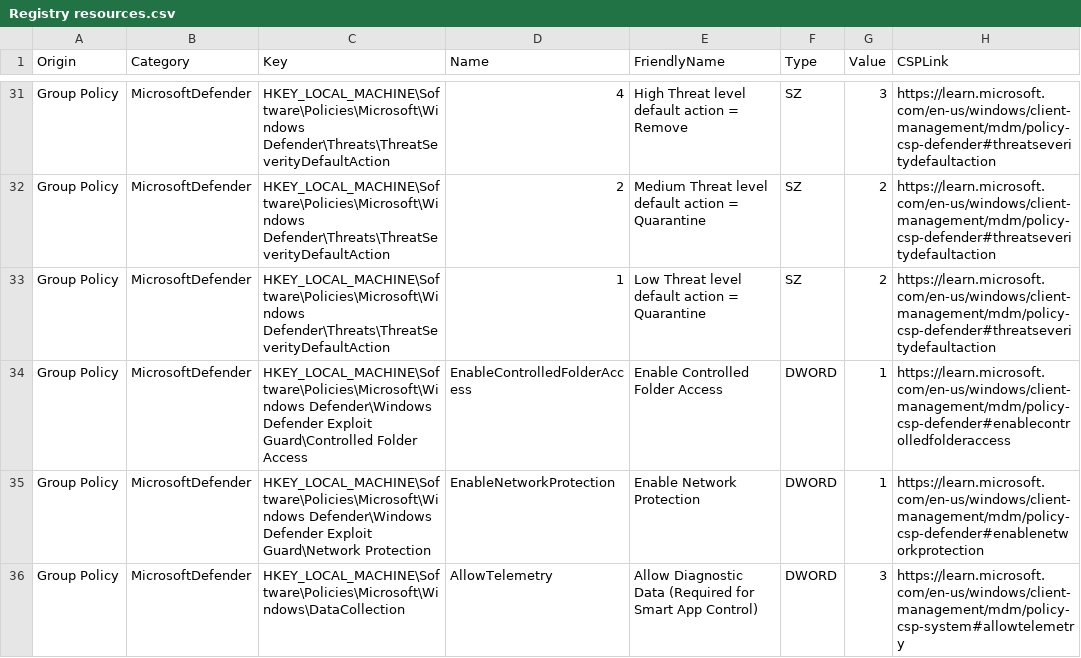
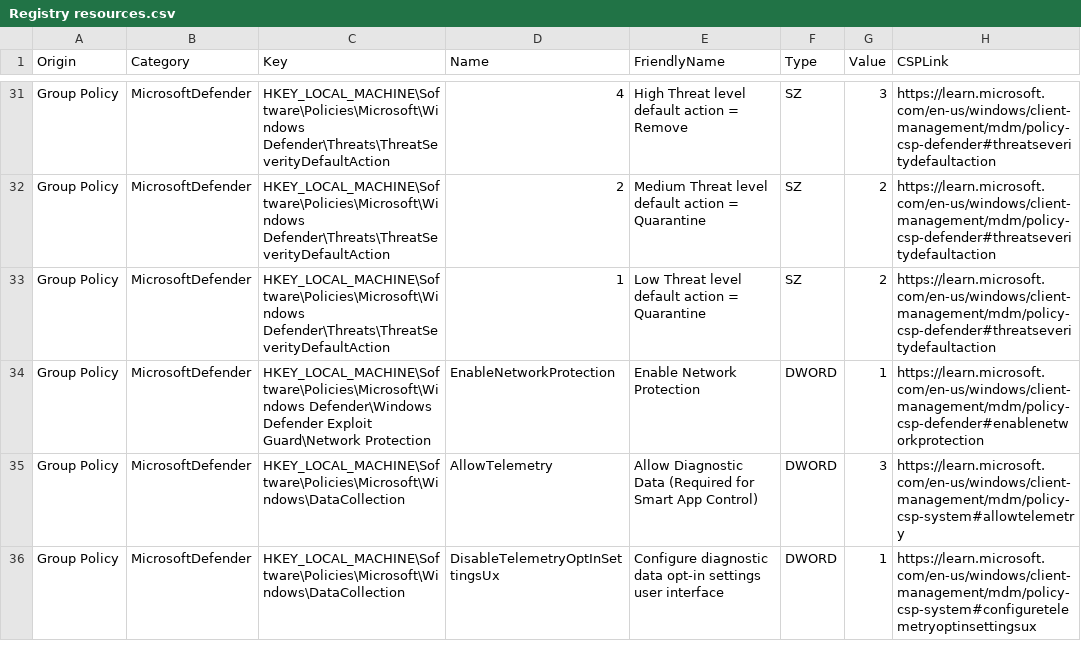
Before and after one commit to HotCakeX/Harden-Windows-Security, a CSV file: Harden-Windows-Security Module/Main files/Resources/Registry resources.csv, drawn as a sheet; only a part is shown, gaps mark what is left out; the shorter side is filled out with more unchanged rows; the diff names each change by its address in the sheet, - before the commit and + after, or states it on an @@ line.

```diff
--- a/Harden-Windows-Security Module/Main files/Resources/Registry resources.csv
+++ b/Harden-Windows-Security Module/Main files/Resources/Registry resources.csv
-row 34: Group Policy | MicrosoftDefender | HKEY_LOCAL_MACHINE\Software\Policies\Microsoft\Windows Defender\Windows Defender Exploit Guard\Controlled Folder Access | EnableControlledFolderAccess | Enable Controlled Folder Access | DWORD | 1 | https://learn.microsoft.com/en-us/windows/client-management/mdm/policy-csp-defender#enablecontrolledfolderaccess
```
Also changed, not shown: 1 other file.
